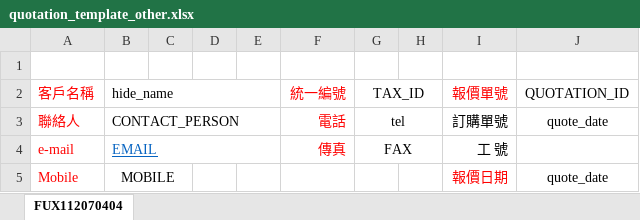
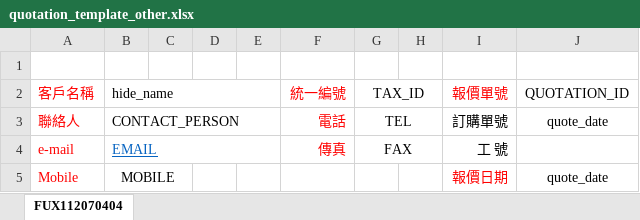
Before and after one commit to shao112/ERP, an Excel workbook: media/system_files/quotation_template_other.xlsx, sheet FUX112070404, drawn as a sheet; only a part is shown; values as stored, in another font and other column widths than the file's, no borders; the diff names each change by its address in the sheet, - before the commit and + after, or states it on an @@ line.

```diff
--- a/media/system_files/quotation_template_other.xlsx (sheet FUX112070404)
+++ b/media/system_files/quotation_template_other.xlsx (sheet FUX112070404)
-G3 (TAX_ID): tel
+G3 (TAX_ID): TEL
```
Also changed, not shown: 13 other files.
